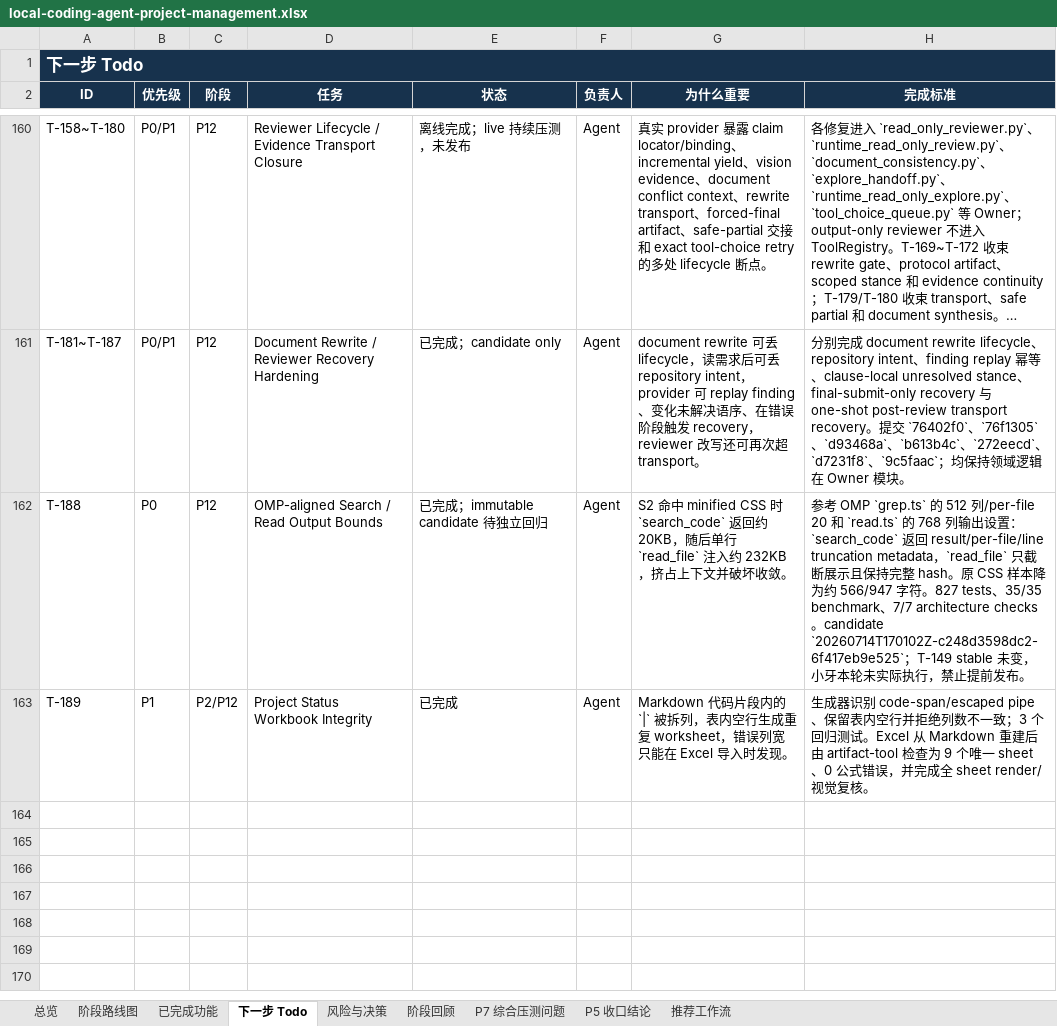
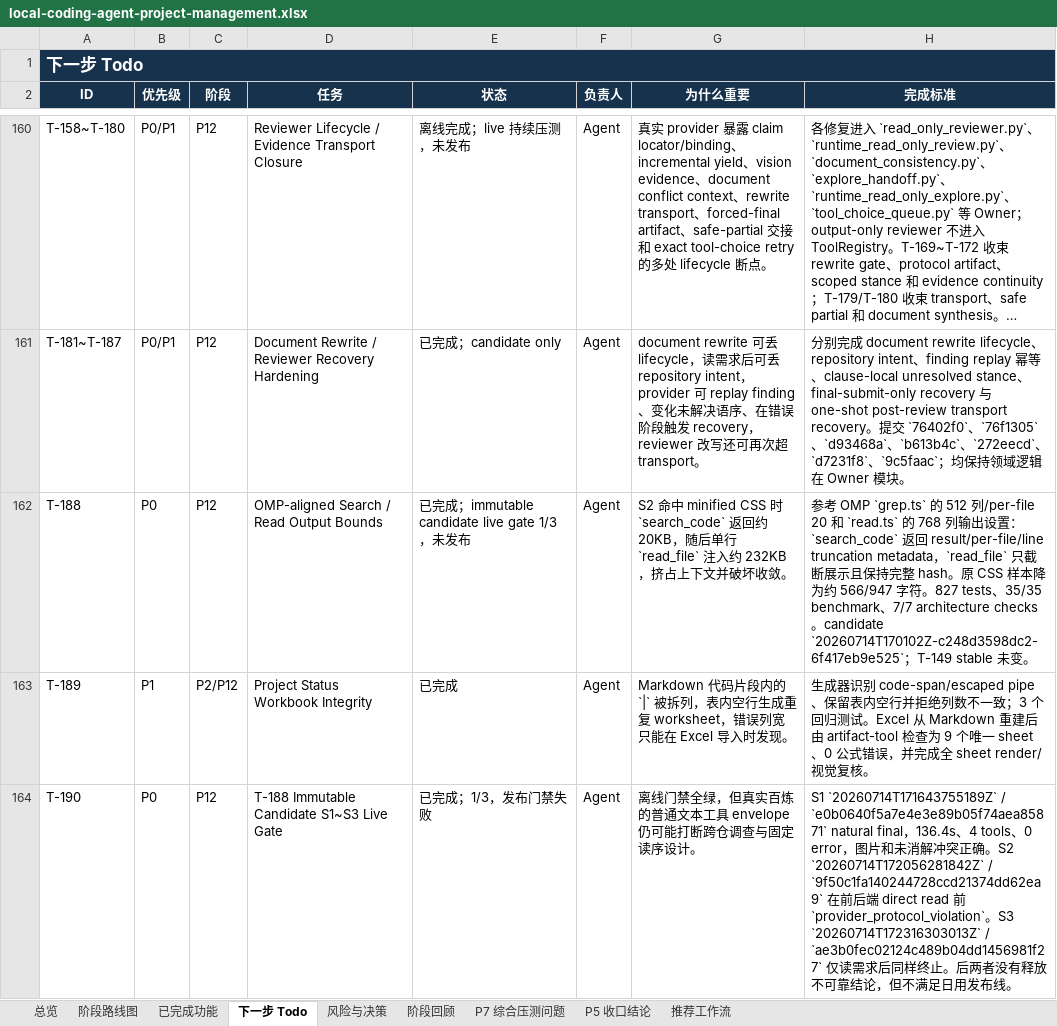
Before and after one commit to noone6931/lca-private-handoff-20260803, an Excel workbook: docs/local-coding-agent-project-management.xlsx, sheet 下一步 Todo, drawn as a sheet; only a part is shown, gaps mark what is left out; long unchanged cells end in …; values as stored, in another font and other column widths than the file's, no borders; the diff names each change by its address in the sheet, - before the commit and + after, or states it on an @@ line.

Commit message:
t190 record immutable candidate live gate

```diff
--- a/docs/local-coding-agent-project-management.xlsx (sheet 下一步 Todo)
+++ b/docs/local-coding-agent-project-management.xlsx (sheet 下一步 Todo)
-E162 (状态): 已完成；immutable candidate 待独立回归
+E162 (状态): 已完成；immutable candidate live gate 1/3，未发布
-H162 (完成标准): …未变，小牙本轮未实际执行，禁止提前发布。
+H162 (完成标准): …未变。
+row 164: T-190 | P0 | P12 | T-188 Immutable Candidate S1~S3 Live Gate | 已完成；1/3，发布门禁失败 | Agent | 离线门禁全绿，但真实百炼的普通文本工具 envelope 仍可能打断跨仓调查与固定读序设计。 | S1 `20260714T171643755189Z` / `e0b0640f5a7e4e3e89b05f74aea85871` natural final，136.4s、4 tools、0 error，图片和未消解冲突正确。S2 `20260714T172056281842Z` / `9f50c1fa140244728ccd21374dd62ea9` 在前后端 direct read 前 `provider_protocol_violation`。S3 `20260714T172316303013Z` / `ae3b0fec02124c489b04dd1456981f27` 仅读需求后同样终止。后两者没有释放不可靠结论，但不满足日用发布线。
```
Also changed, not shown: sheet 总览, 3 other files.
